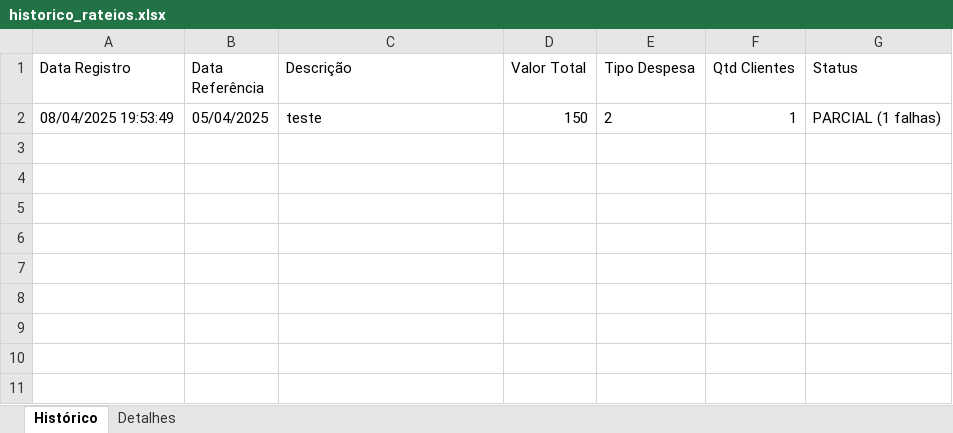
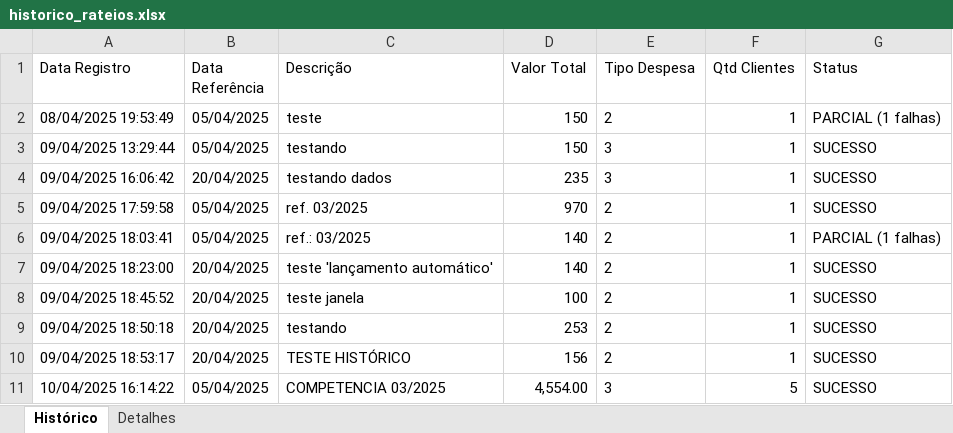
Before and after one commit to Emgalves/Sistema-Financeiro, an Excel workbook: historico_rateios.xlsx, sheet Histórico, drawn as a sheet; values as stored, in another font and other column widths than the file's, no borders; the diff names each change by its address in the sheet, - before the commit and + after, or states it on an @@ line.

```diff
--- a/historico_rateios.xlsx (sheet Histórico)
+++ b/historico_rateios.xlsx (sheet Histórico)
+row 3: 09/04/2025 13:29:44 | 05/04/2025 | testando | 150 | 3 | 1 | SUCESSO
+row 4: 09/04/2025 16:06:42 | 20/04/2025 | testando dados | 235 | 3 | 1 | SUCESSO
+row 5: 09/04/2025 17:59:58 | 05/04/2025 | ref. 03/2025 | 970 | 2 | 1 | SUCESSO
+row 6: 09/04/2025 18:03:41 | 05/04/2025 | ref.: 03/2025 | 140 | 2 | 1 | PARCIAL (1 falhas)
+row 7: 09/04/2025 18:23:00 | 20/04/2025 | teste 'lançamento automático' | 140 | 2 | 1 | SUCESSO
+row 8: 09/04/2025 18:45:52 | 20/04/2025 | teste janela | 100 | 2 | 1 | SUCESSO
+row 9: 09/04/2025 18:50:18 | 20/04/2025 | testando | 253 | 2 | 1 | SUCESSO
+row 10: 09/04/2025 18:53:17 | 20/04/2025 | TESTE HISTÓRICO | 156 | 2 | 1 | SUCESSO
+row 11: 10/04/2025 16:14:22 | 05/04/2025 | COMPETENCIA 03/2025 | 4,554.00 | 3 | 5 | SUCESSO
```
Also changed, not shown: sheet Detalhes, 11 other files.
